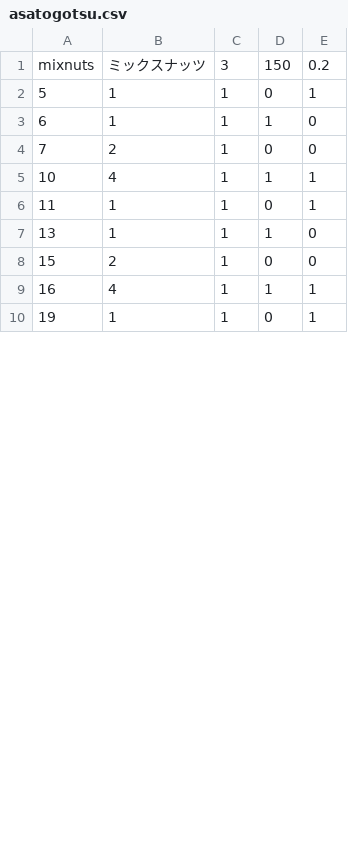
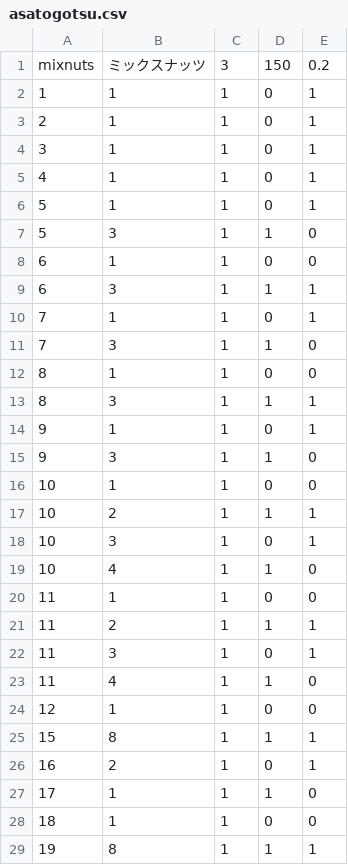
Before and after one commit to TsubasaMaezato/c22Season2Rhythm, a CSV file: Assets/Resources/Csvs/asatogotsu.csv, drawn as a sheet; only a part is shown; the diff covers the shown part only.

```diff
--- a/Assets/Resources/Csvs/asatogotsu.csv
+++ b/Assets/Resources/Csvs/asatogotsu.csv
@@ -1,10 +1,29 @@
 mixnuts,ミックスナッツ,3,150,0.2
+1,1,1,0,1
+2,1,1,0,1
+3,1,1,0,1
+4,1,1,0,1
 5,1,1,0,1
-6,1,1,1,0
-7,2,1,0,0
-10,4,1,1,1
-11,1,1,0,1
-13,1,1,1,0
-15,2,1,0,0
-16,4,1,1,1
-19,1,1,0,1
+5,3,1,1,0
+6,1,1,0,0
+6,3,1,1,1
+7,1,1,0,1
+7,3,1,1,0
+8,1,1,0,0
+8,3,1,1,1
+9,1,1,0,1
+9,3,1,1,0
+10,1,1,0,0
+10,2,1,1,1
+10,3,1,0,1
+10,4,1,1,0
+11,1,1,0,0
+11,2,1,1,1
+11,3,1,0,1
+11,4,1,1,0
+12,1,1,0,0
+15,8,1,1,1
+16,2,1,0,1
+17,1,1,1,0
+18,1,1,0,0
+19,8,1,1,1
```
Also changed, not shown: 5 added rows and 21 edited cells elsewhere in this file, 3 other files.
